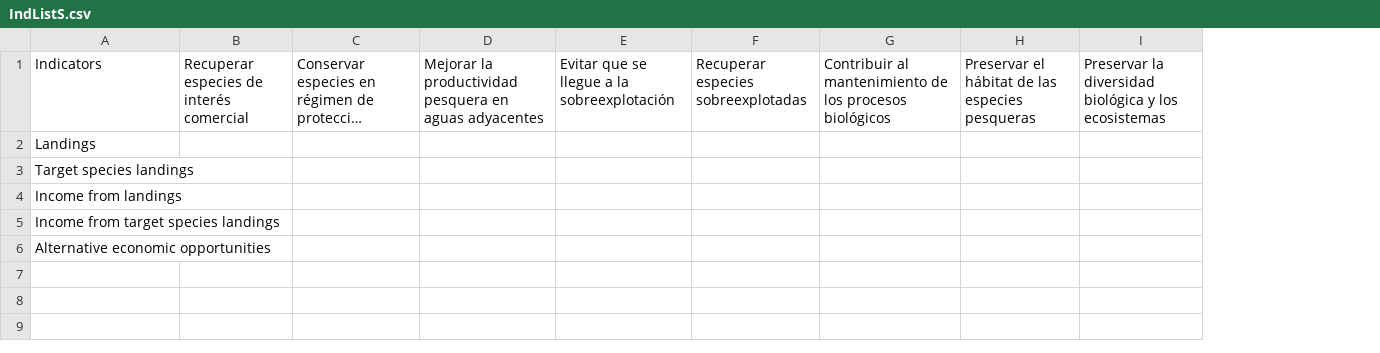
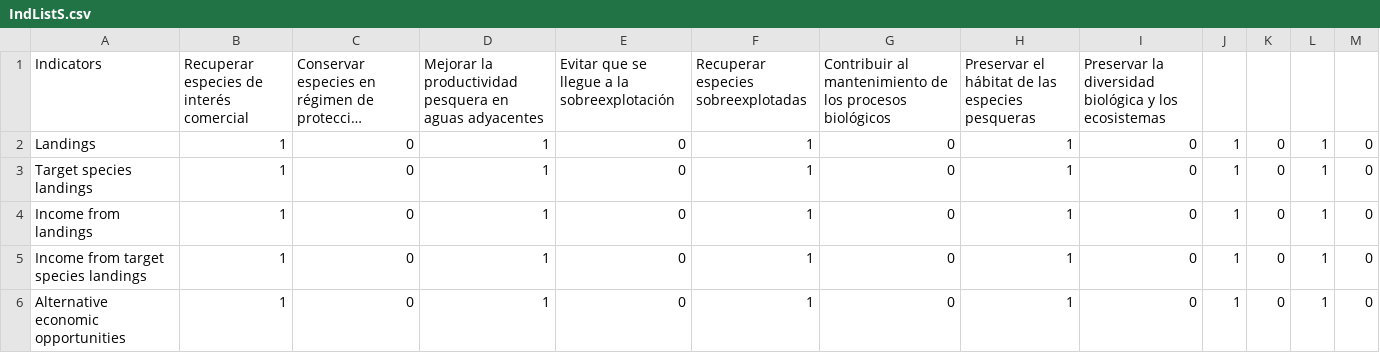
Before and after one commit to turfeffect/MPAtools, a CSV file: data/IndListS.csv, drawn as a sheet; long unchanged cells end in …; the diff names each change by its address in the sheet, - before the commit and + after, or states it on an @@ line.

```diff
--- a/data/IndListS.csv
+++ b/data/IndListS.csv
+column J, rows 2-6: all 1
+column K, rows 2-6: all 0
+column L, rows 2-6: all 1
+column M, rows 2-6: all 0
-B2:B6: (empty)
+B2:B6: 1
-C2:C6: (empty)
+C2:C6: 0
-D2:D6: (empty)
+D2:D6: 1
-E2:E6: (empty)
+E2:E6: 0
-F2:F6: (empty)
+F2:F6: 1
-G2:G6: (empty)
+G2:G6: 0
-H2:H6: (empty)
+H2:H6: 1
-I2:I6: (empty)
+I2:I6: 0
```
Also changed, not shown: data/IndListG.csv, 8 other files.
